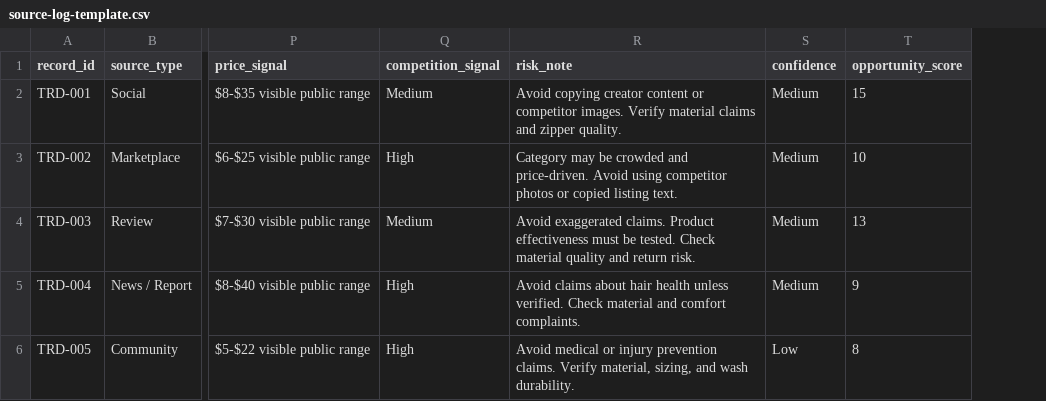
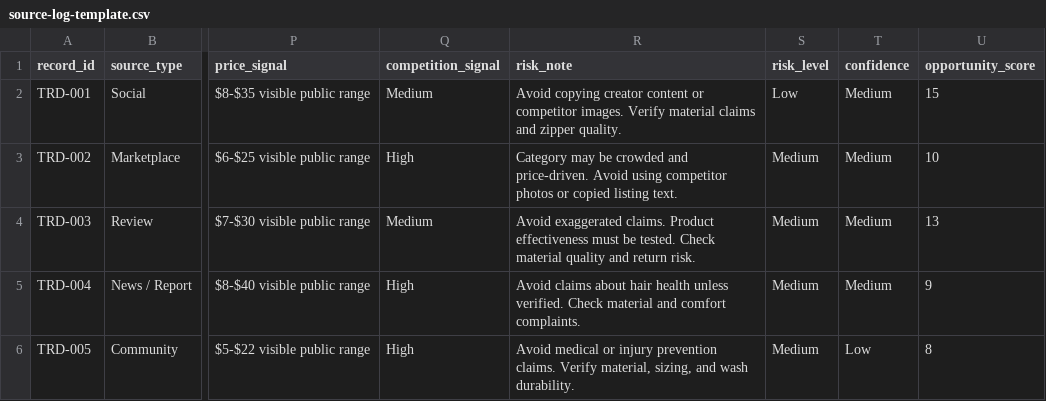
Before and after one commit to lamguo/trendpilot-ai, a CSV file: templates/source-log-template.csv, drawn as a sheet; only a part is shown, gaps mark what is left out; the diff names each change by its address in the sheet, - before the commit and + after, or states it on an @@ line.

Commit message:
Update source log template with risk level

```diff
--- a/templates/source-log-template.csv
+++ b/templates/source-log-template.csv
+column S (risk_level), rows 2-6: Low | Medium | Medium | Medium | Medium
```
